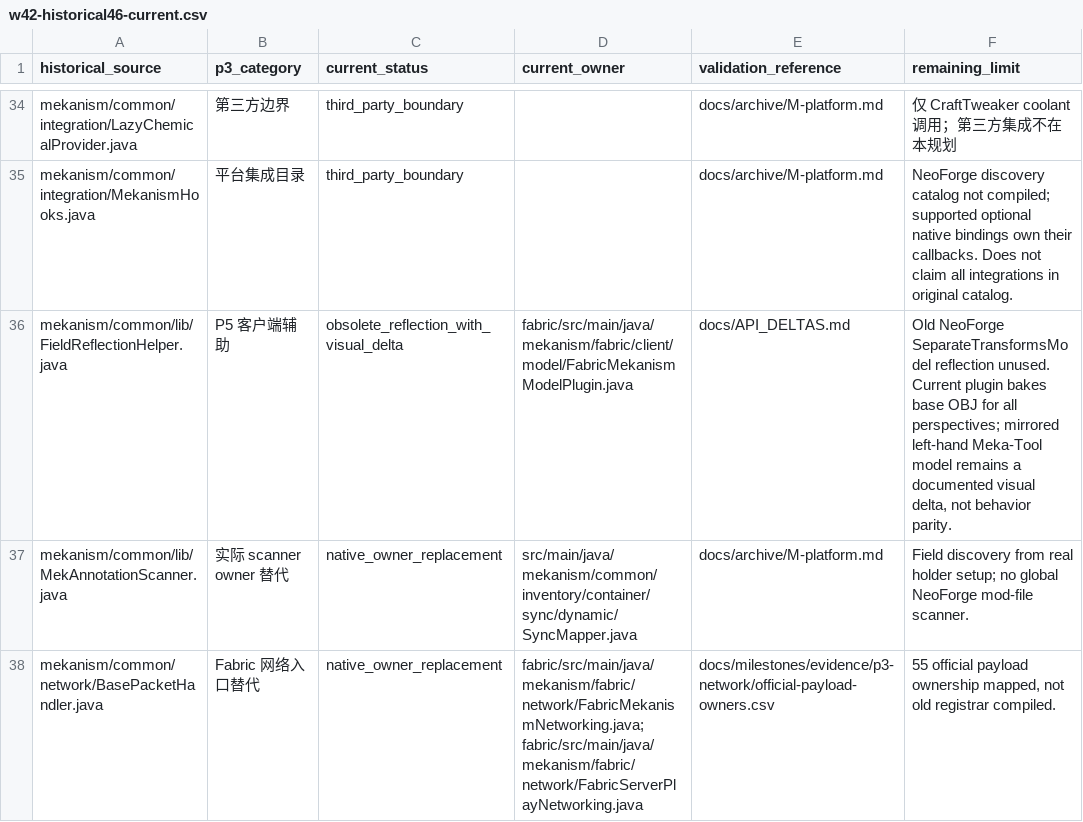
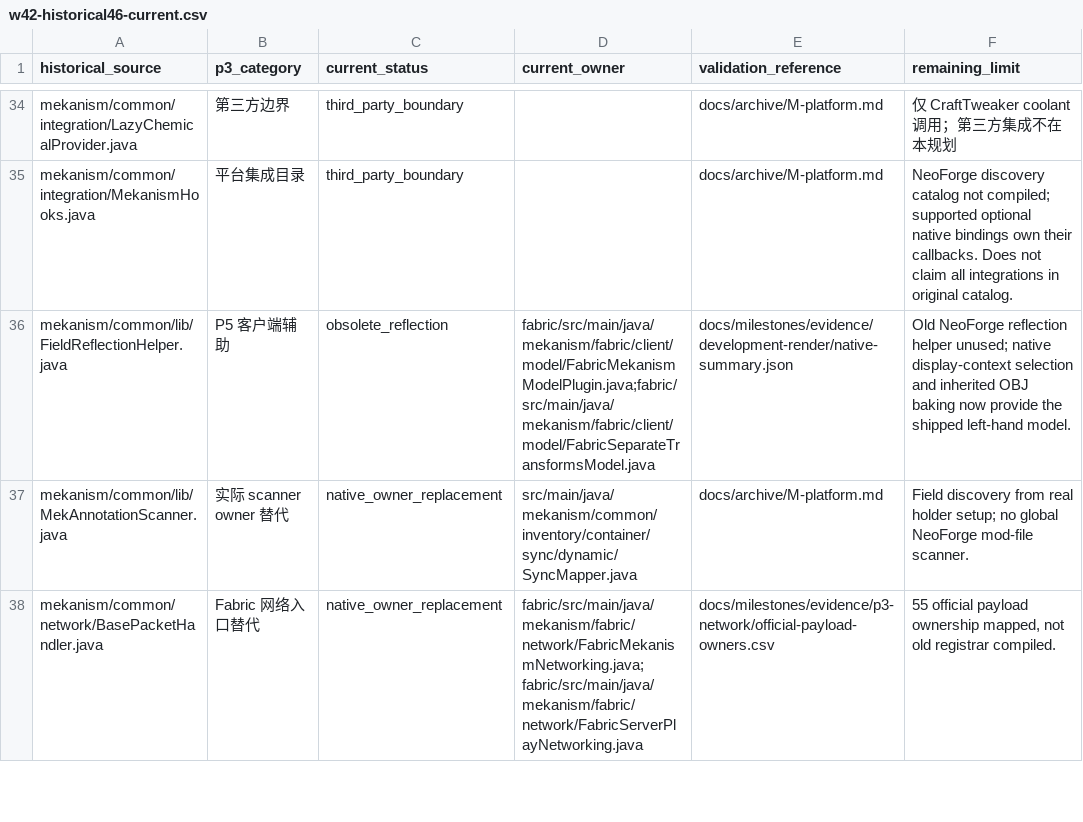
Before and after one commit to yu1745/mekanism-fabric, a CSV file: docs/milestones/evidence/p8-release/w42-historical46-current.csv, drawn as a sheet; only a part is shown, gaps mark what is left out.

Commit message:
fix: restore Meka-Tool perspectives and QIO layer lighting
Return to functional development per user direction. Bake separate Meka-Tool base/perspective geometry and inherited OBJ parents, select the actual model before native ItemRenderer transforms, and prevent generated-item shortcuts from discarding custom OBJ geometry. Reuse the real QIO quad renderer for official dashboard layer light, preserving normal base lighting. Admit only the two direct platform owners (207->209). Assemble and3 existing focused model checks PASS; cold-client native right/GUI107 quads, left102 with original transforms, dashboard base0/LED15728880; actual hand render captured. Original81-file world/options restored and temporary runtime cleaned. No new tests. Prior W40 results/failure retained: tests/API/machine/paired passed before these changes; rejection registry-remap timeout and remaining release gates deferred under development priority.

Post-commit actual-diff brief review: native owner/JSON properties and existing OBJ/quad pipeline retained, no duplicated renderer framework, no production fixture or omitted source behavior for green. Two precise platform admissions cover the model and immediate native render caller. No port-style deviation found; validation scoped to this development batch.

```diff
--- a/docs/milestones/evidence/p8-release/w42-historical46-current.csv
+++ b/docs/milestones/evidence/p8-release/w42-historical46-current.csv
@@ -35,3 +35,3 @@ mekanism/common/integration/LazyChemicalProvider.java,第三方边界,third_part
 mekanism/common/integration/MekanismHooks.java,平台集成目录,third_party_boundary,,docs/archive/M-platform.md,NeoForge discovery catalog not compiled; supported optional native bindings own their callbacks. Does not claim all integrations in original catalog.
-mekanism/common/lib/FieldReflectionHelper.java,P5 客户端辅助,obsolete_reflection_with_visual_delta,fabric/src/main/java/mekanism/fabric/client/model/FabricMekanismModelPlugin.java,docs/API_DELTAS.md,"Old NeoForge SeparateTransformsModel reflection unused. Current plugin bakes base OBJ for all perspectives; mirrored left-hand Meka-Tool model remains a documented visual delta, not behavior parity."
+mekanism/common/lib/FieldReflectionHelper.java,P5 客户端辅助,obsolete_reflection,fabric/src/main/java/mekanism/fabric/client/model/FabricMekanismModelPlugin.java;fabric/src/main/java/mekanism/fabric/client/model/FabricSeparateTransformsModel.java,docs/milestones/evidence/development-render/native-summary.json,Old NeoForge reflection helper unused; native display-context selection and inherited OBJ baking now provide the shipped left-hand model.
 mekanism/common/lib/MekAnnotationScanner.java,实际 scanner owner 替代,native_owner_replacement,src/main/java/mekanism/common/inventory/container/sync/dynamic/SyncMapper.java,docs/archive/M-platform.md,Field discovery from real holder setup; no global NeoForge mod-file scanner.
```
Also changed, not shown: 21 other files.
